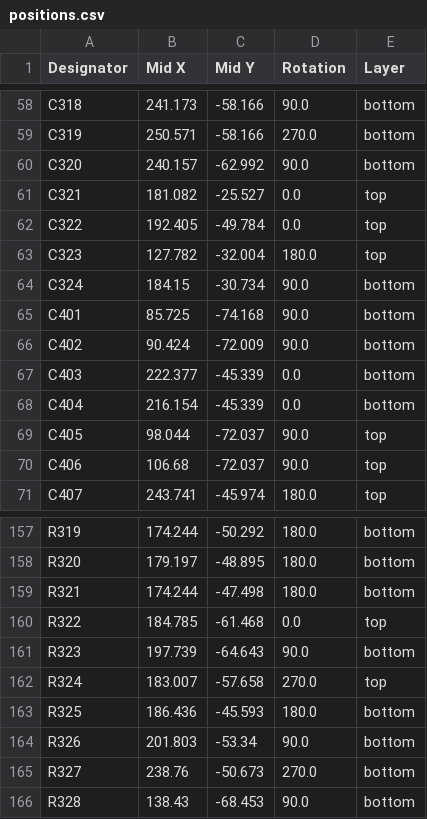
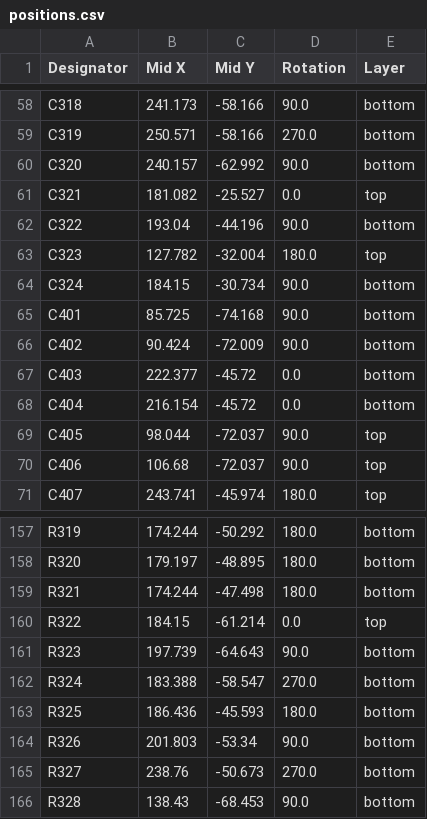
Before and after one commit to dmsd-lab/AMP8611, a CSV file: PGA2311_3/production/positions.csv, drawn as a sheet; only a part is shown, gaps mark what is left out.

```diff
--- a/PGA2311_3/production/positions.csv
+++ b/PGA2311_3/production/positions.csv
@@ -61,3 +61,3 @@ C320,240.157,-62.992,90.0,bottom
 C321,181.082,-25.527,0.0,top
-C322,192.405,-49.784,0.0,top
+C322,193.04,-44.196,90.0,bottom
 C323,127.782,-32.004,180.0,top
@@ -66,4 +66,4 @@ C401,85.725,-74.168,90.0,bottom
 C402,90.424,-72.009,90.0,bottom
-C403,222.377,-45.339,0.0,bottom
-C404,216.154,-45.339,0.0,bottom
+C403,222.377,-45.72,0.0,bottom
+C404,216.154,-45.72,0.0,bottom
 C405,98.044,-72.037,90.0,top
@@ -159,5 +159,5 @@ R320,179.197,-48.895,180.0,bottom
 R321,174.244,-47.498,180.0,bottom
-R322,184.785,-61.468,0.0,top
+R322,184.15,-61.214,0.0,top
 R323,197.739,-64.643,90.0,bottom
-R324,183.007,-57.658,270.0,top
+R324,183.388,-58.547,270.0,bottom
 R325,186.436,-45.593,180.0,bottom
```
Also changed, not shown: 5 other files.
